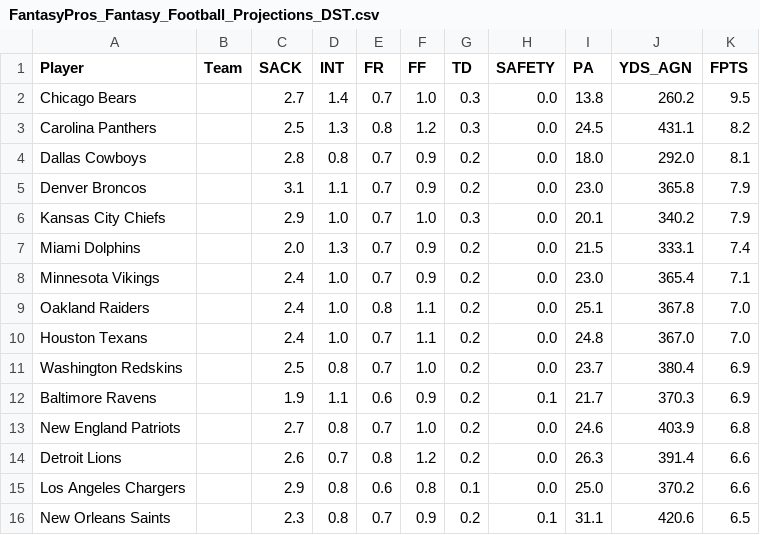
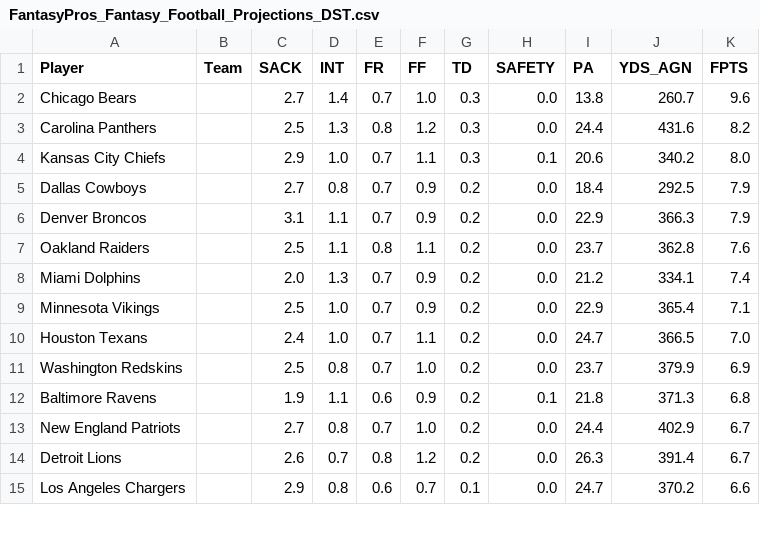
Before and after one commit to andrewrandall/draftkings, a CSV file: Data/w9/FantasyPros_Fantasy_Football_Projections_DST.csv, drawn as a sheet; only a part is shown; the diff covers the shown part only.

```diff
--- a/Data/w9/FantasyPros_Fantasy_Football_Projections_DST.csv
+++ b/Data/w9/FantasyPros_Fantasy_Football_Projections_DST.csv
@@ -1,16 +1,15 @@
 "Player","Team","SACK","INT","FR","FF","TD","SAFETY","PA","YDS_AGN","FPTS"
-"Chicago Bears","","2.7","1.4","0.7","1.0","0.3","0.0","13.8","260.2","9.5"
-"Carolina Panthers","","2.5","1.3","0.8","1.2","0.3","0.0","24.5","431.1","8.2"
-"Dallas Cowboys","","2.8","0.8","0.7","0.9","0.2","0.0","18.0","292.0","8.1"
-"Denver Broncos","","3.1","1.1","0.7","0.9","0.2","0.0","23.0","365.8","7.9"
-"Kansas City Chiefs","","2.9","1.0","0.7","1.0","0.3","0.0","20.1","340.2","7.9"
-"Miami Dolphins","","2.0","1.3","0.7","0.9","0.2","0.0","21.5","333.1","7.4"
-"Minnesota Vikings","","2.4","1.0","0.7","0.9","0.2","0.0","23.0","365.4","7.1"
-"Oakland Raiders","","2.4","1.0","0.8","1.1","0.2","0.0","25.1","367.8","7.0"
-"Houston Texans","","2.4","1.0","0.7","1.1","0.2","0.0","24.8","367.0","7.0"
-"Washington Redskins","","2.5","0.8","0.7","1.0","0.2","0.0","23.7","380.4","6.9"
-"Baltimore Ravens","","1.9","1.1","0.6","0.9","0.2","0.1","21.7","370.3","6.9"
-"New England Patriots","","2.7","0.8","0.7","1.0","0.2","0.0","24.6","403.9","6.8"
-"Detroit Lions","","2.6","0.7","0.8","1.2","0.2","0.0","26.3","391.4","6.6"
-"Los Angeles Chargers","","2.9","0.8","0.6","0.8","0.1","0.0","25.0","370.2","6.6"
-"New Orleans Saints","","2.3","0.8","0.7","0.9","0.2","0.1","31.1","420.6","6.5"
+"Chicago Bears","","2.7","1.4","0.7","1.0","0.3","0.0","13.8","260.7","9.6"
+"Carolina Panthers","","2.5","1.3","0.8","1.2","0.3","0.0","24.4","431.6","8.2"
+"Kansas City Chiefs","","2.9","1.0","0.7","1.1","0.3","0.1","20.6","340.2","8.0"
+"Dallas Cowboys","","2.7","0.8","0.7","0.9","0.2","0.0","18.4","292.5","7.9"
+"Denver Broncos","","3.1","1.1","0.7","0.9","0.2","0.0","22.9","366.3","7.9"
+"Oakland Raiders","","2.5","1.1","0.8","1.1","0.2","0.0","23.7","362.8","7.6"
+"Miami Dolphins","","2.0","1.3","0.7","0.9","0.2","0.0","21.2","334.1","7.4"
+"Minnesota Vikings","","2.5","1.0","0.7","0.9","0.2","0.0","22.9","365.4","7.1"
+"Houston Texans","","2.4","1.0","0.7","1.1","0.2","0.0","24.7","366.5","7.0"
+"Washington Redskins","","2.5","0.8","0.7","1.0","0.2","0.0","23.7","379.9","6.9"
+"Baltimore Ravens","","1.9","1.1","0.6","0.9","0.2","0.1","21.8","371.3","6.8"
+"New England Patriots","","2.7","0.8","0.7","1.0","0.2","0.0","24.4","402.9","6.7"
+"Detroit Lions","","2.6","0.7","0.8","1.2","0.2","0.0","26.3","391.4","6.7"
+"Los Angeles Chargers","","2.9","0.8","0.6","0.7","0.1","0.0","24.7","370.2","6.6"
```
Also changed, not shown: 4 added rows, 3 removed rows and 20 edited cells elsewhere in this file, Data/w9/FantasyPros_Fantasy_Football_Projections_QB.csv, Data/w9/FantasyPros_Fantasy_Football_Projections_RB.csv, 14 other files.
